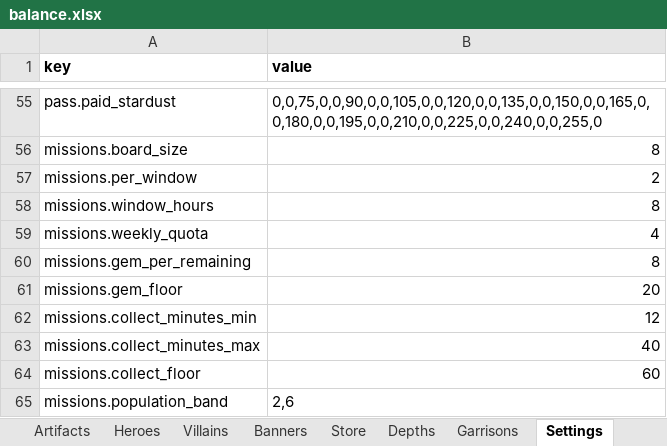
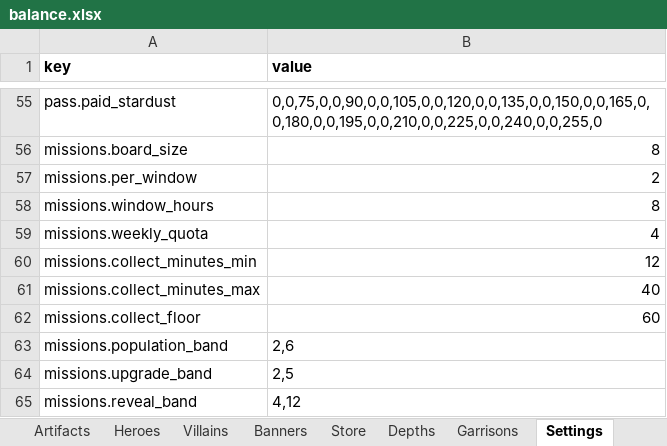
Before and after one commit to LadisCodi/kingdom, an Excel workbook: balance/balance.xlsx, sheet Settings, drawn as a sheet; only a part is shown, gaps mark what is left out; the shorter side is filled out with more unchanged rows; values as stored, in another font and other column widths than the file's, no borders; the diff names each change by its address in the sheet, - before the commit and + after, or states it on an @@ line.

```diff
--- a/balance/balance.xlsx (sheet Settings)
+++ b/balance/balance.xlsx (sheet Settings)
-row 60: missions.gem_per_remaining | 8
-row 61: missions.gem_floor | 20
```
Also changed, not shown: 10 other files.
